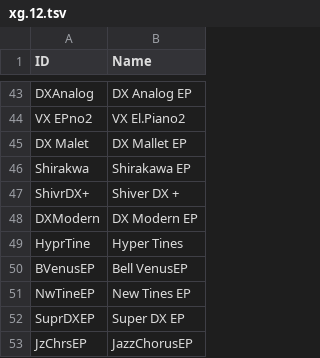
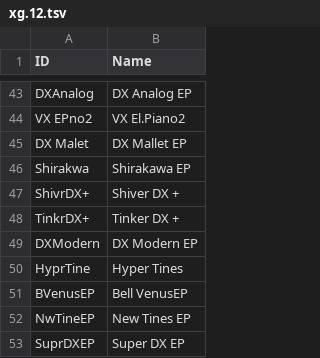
Before and after one commit to ltgcgo/octavia, a TSV file: data/map/xg.12.tsv, drawn as a sheet; only a part is shown, gaps mark what is left out; the shorter side is filled out with more unchanged rows.

```diff
--- a/data/map/xg.12.tsv
+++ b/data/map/xg.12.tsv
@@ -47,2 +47,3 @@ Shirakwa	Shirakawa EP
 ShivrDX+	Shiver DX +
+TinkrDX+	Tinker DX +
 DXModern	DX Modern EP
```
Also changed, not shown: data/map/xg.10.tsv, data/map/xg.24.tsv, 1 other file.
